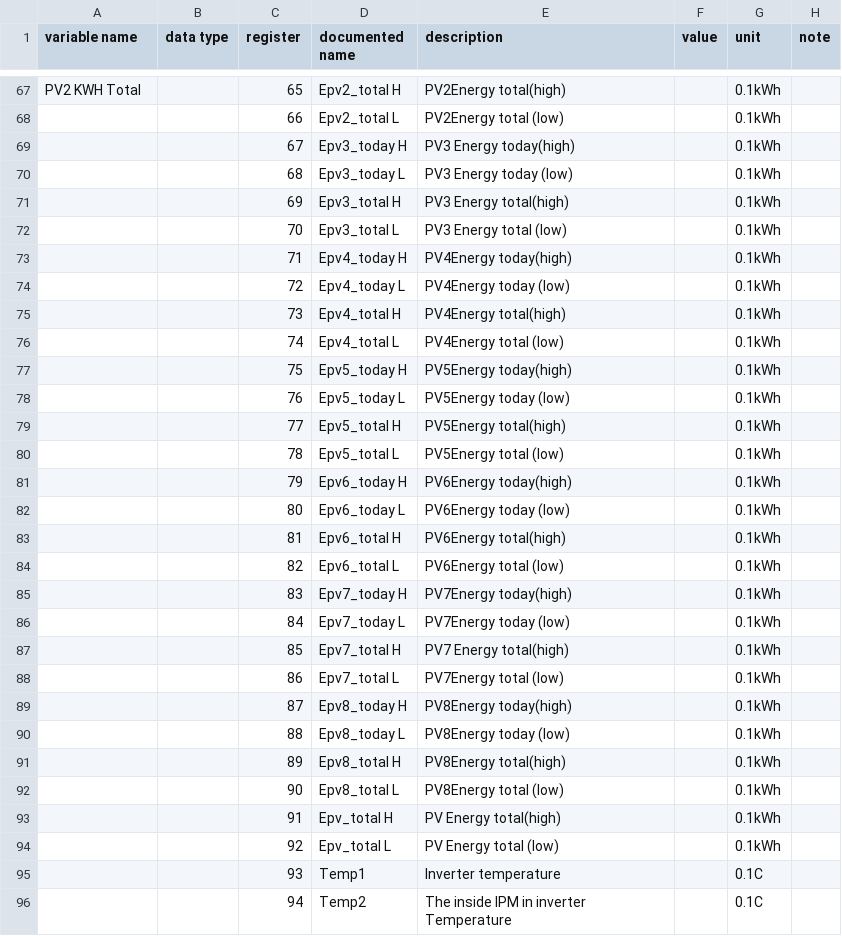
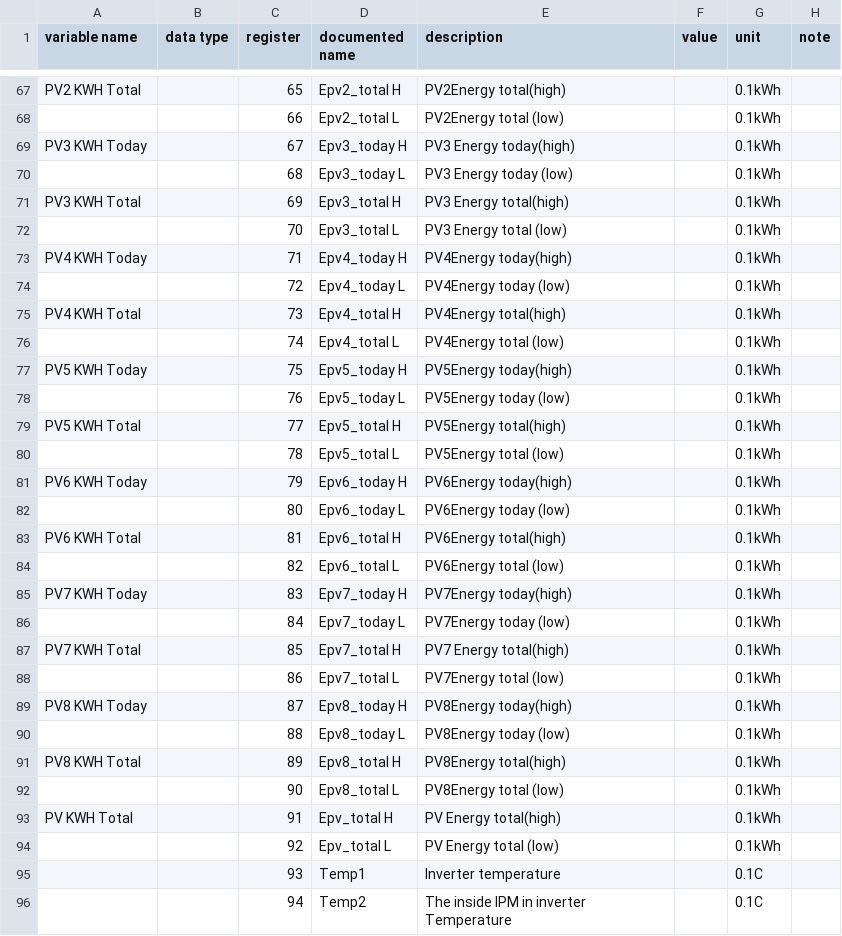
Before and after one commit to yNosGR/PythonProtocolGateway, a CSV file: protocols/growatt_2020_v1.24.input_registry_map.csv, drawn as a sheet; only a part is shown, gaps mark what is left out; the diff covers the shown part only; the diff names each change by its address in the sheet, - before the commit and + after, or states it on an @@ line.

```diff
--- a/protocols/growatt_2020_v1.24.input_registry_map.csv
+++ b/protocols/growatt_2020_v1.24.input_registry_map.csv
-A69 (variable name): (empty)
+A69 (variable name): PV3 KWH Today
-A71 (variable name): (empty)
+A71 (variable name): PV3 KWH Total
-A73 (variable name): (empty)
+A73 (variable name): PV4 KWH Today
-A75 (variable name): (empty)
+A75 (variable name): PV4 KWH Total
-A77 (variable name): (empty)
+A77 (variable name): PV5 KWH Today
-A79 (variable name): (empty)
+A79 (variable name): PV5 KWH Total
-A81 (variable name): (empty)
+A81 (variable name): PV6 KWH Today
-A83 (variable name): (empty)
+A83 (variable name): PV6 KWH Total
-A85 (variable name): (empty)
+A85 (variable name): PV7 KWH Today
-A87 (variable name): (empty)
+A87 (variable name): PV7 KWH Total
-A89 (variable name): (empty)
+A89 (variable name): PV8 KWH Today
-A91 (variable name): (empty)
+A91 (variable name): PV8 KWH Total
-A93 (variable name): (empty)
+A93 (variable name): PV KWH Total
```
Also changed, not shown: 20 edited cells elsewhere in this file.
